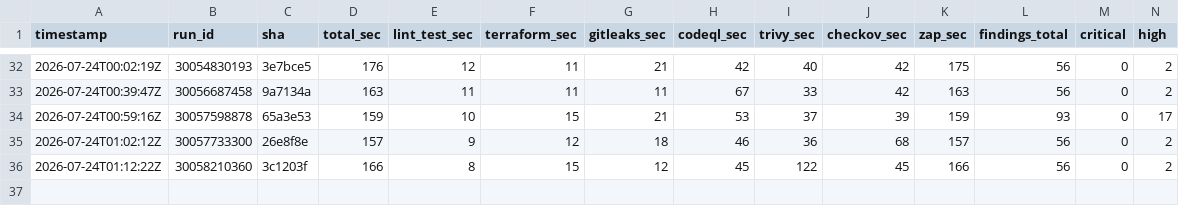
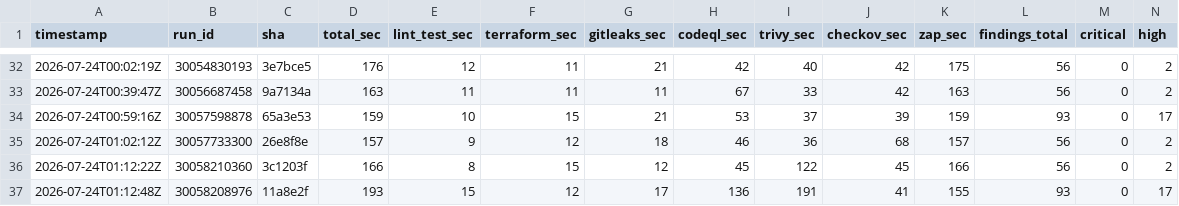
Before and after one commit to BohdanPanasenko/devsecops-pipeline-demo, a CSV file: metrics.csv, drawn as a sheet; only a part is shown, gaps mark what is left out; rows hold the shown columns only; the diff names each change by its address in the sheet, - before the commit and + after, or states it on an @@ line.

```diff
--- a/metrics.csv
+++ b/metrics.csv
+row 37: 2026-07-24T01:12:48Z | 30058208976 | 11a8e2f | 193 | 15 | 12 | 17 | 136 | 191 | 41 | 155 | 93 | 0 | 17
```
